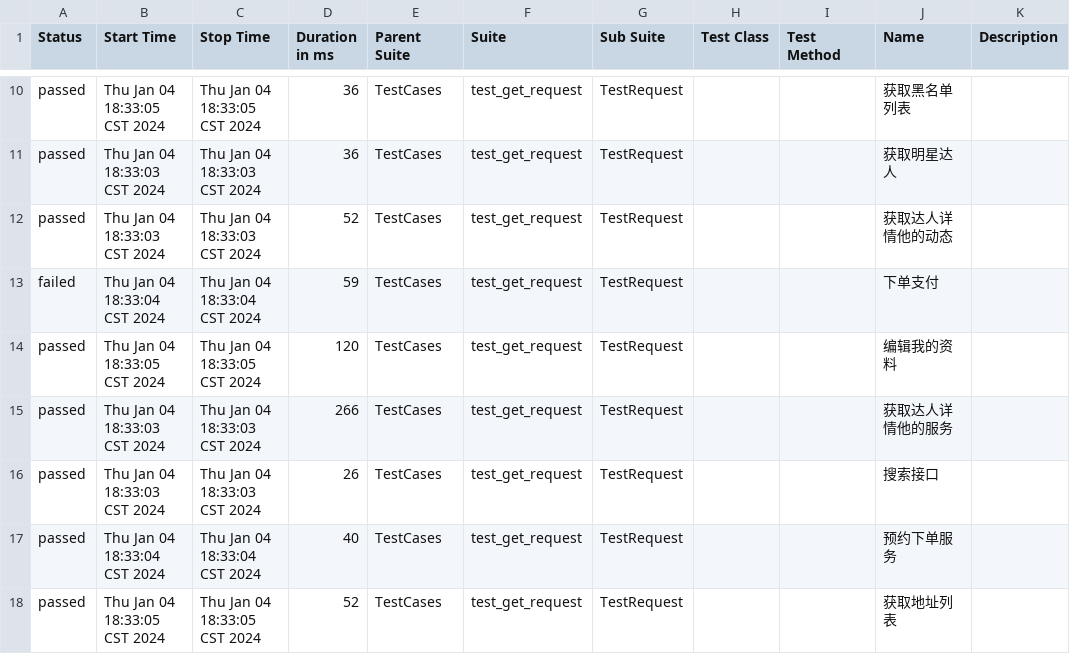
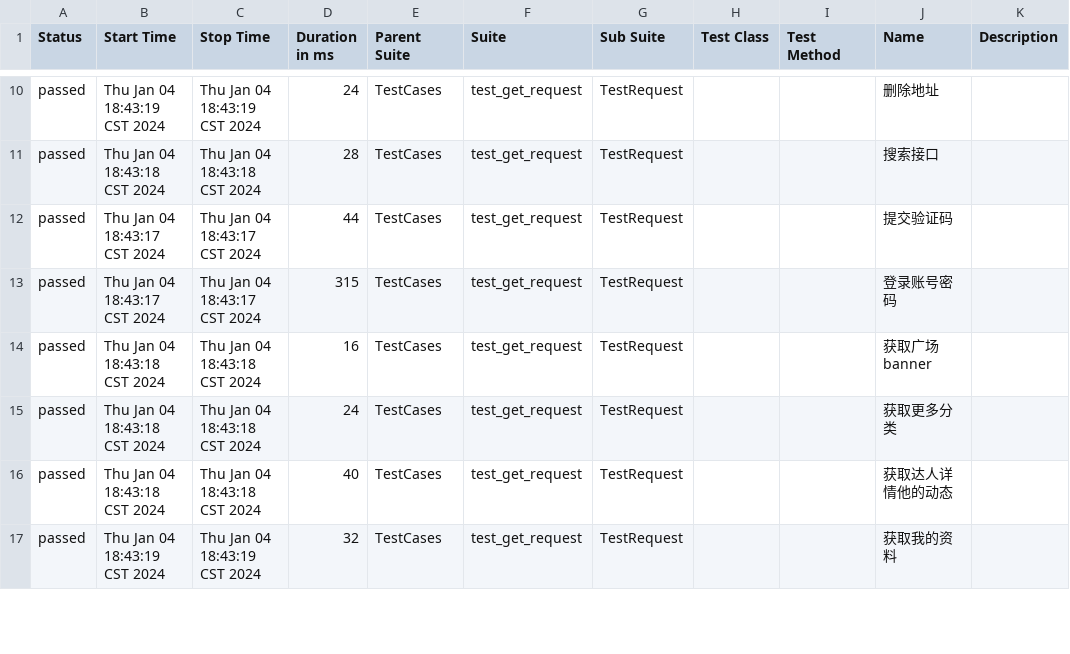
Before and after one commit to 694578908/socializeTest, a CSV file: reports/allure-report/data/suites.csv, drawn as a sheet; only a part is shown, gaps mark what is left out; the diff covers the shown part only.

```diff
--- a/reports/allure-report/data/suites.csv
+++ b/reports/allure-report/data/suites.csv
@@ -10,9 +10,8 @@
-"passed","Thu Jan 04 18:33:05 CST 2024","Thu Jan 04 18:33:05 CST 2024","36","TestCases","test_get_request","TestRequest","","","获取黑名单列表",""
-"passed","Thu Jan 04 18:33:03 CST 2024","Thu Jan 04 18:33:03 CST 2024","36","TestCases","test_get_request","TestRequest","","","获取明星达人",""
-"passed","Thu Jan 04 18:33:03 CST 2024","Thu Jan 04 18:33:03 CST 2024","52","TestCases","test_get_request","TestRequest","","","获取达人详情他的动态",""
-"failed","Thu Jan 04 18:33:04 CST 2024","Thu Jan 04 18:33:04 CST 2024","59","TestCases","test_get_request","TestRequest","","","下单支付",""
-"passed","Thu Jan 04 18:33:05 CST 2024","Thu Jan 04 18:33:05 CST 2024","120","TestCases","test_get_request","TestRequest","","","编辑我的资料",""
-"passed","Thu Jan 04 18:33:03 CST 2024","Thu Jan 04 18:33:03 CST 2024","266","TestCases","test_get_request","TestRequest","","","获取达人详情他的服务",""
-"passed","Thu Jan 04 18:33:03 CST 2024","Thu Jan 04 18:33:03 CST 2024","26","TestCases","test_get_request","TestRequest","","","搜索接口",""
-"passed","Thu Jan 04 18:33:04 CST 2024","Thu Jan 04 18:33:04 CST 2024","40","TestCases","test_get_request","TestRequest","","","预约下单服务",""
-"passed","Thu Jan 04 18:33:05 CST 2024","Thu Jan 04 18:33:05 CST 2024","52","TestCases","test_get_request","TestRequest","","","获取地址列表",""
+"passed","Thu Jan 04 18:43:19 CST 2024","Thu Jan 04 18:43:19 CST 2024","24","TestCases","test_get_request","TestRequest","","","删除地址",""
+"passed","Thu Jan 04 18:43:18 CST 2024","Thu Jan 04 18:43:18 CST 2024","28","TestCases","test_get_request","TestRequest","","","搜索接口",""
+"passed","Thu Jan 04 18:43:17 CST 2024","Thu Jan 04 18:43:17 CST 2024","44","TestCases","test_get_request","TestRequest","","","提交验证码",""
+"passed","Thu Jan 04 18:43:17 CST 2024","Thu Jan 04 18:43:17 CST 2024","315","TestCases","test_get_request","TestRequest","","","登录账号密码",""
+"passed","Thu Jan 04 18:43:18 CST 2024","Thu Jan 04 18:43:18 CST 2024","16","TestCases","test_get_request","TestRequest","","","获取广场banner",""
+"passed","Thu Jan 04 18:43:18 CST 2024","Thu Jan 04 18:43:18 CST 2024","24","TestCases","test_get_request","TestRequest","","","获取更多分类",""
+"passed","Thu Jan 04 18:43:18 CST 2024","Thu Jan 04 18:43:18 CST 2024","40","TestCases","test_get_request","TestRequest","","","获取达人详情他的动态",""
+"passed","Thu Jan 04 18:43:19 CST 2024","Thu Jan 04 18:43:19 CST 2024","32","TestCases","test_get_request","TestRequest","","","获取我的资料",""
```
Also changed, not shown: 1 added row and 87 edited cells elsewhere in this file, 18 other files.
